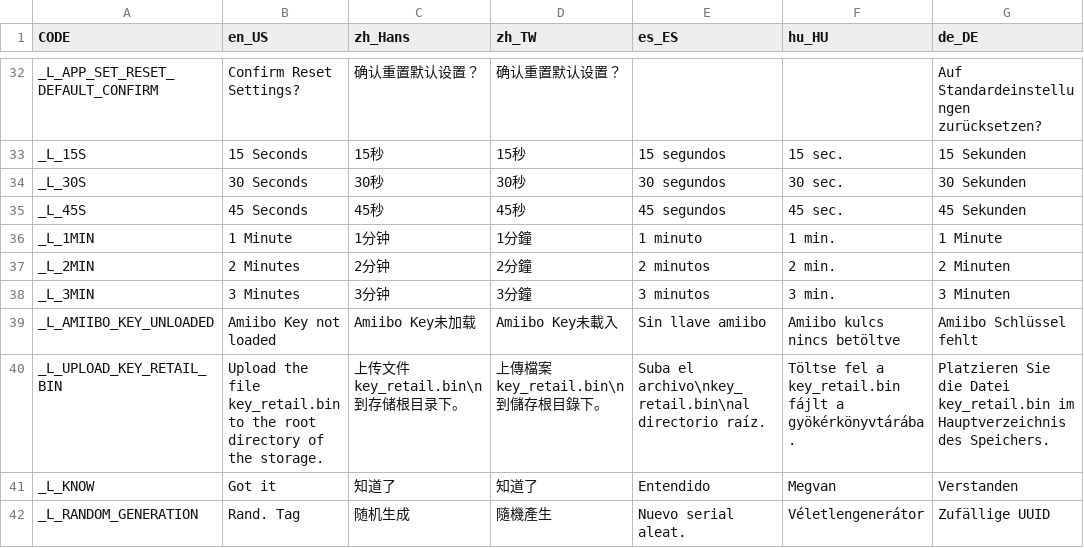
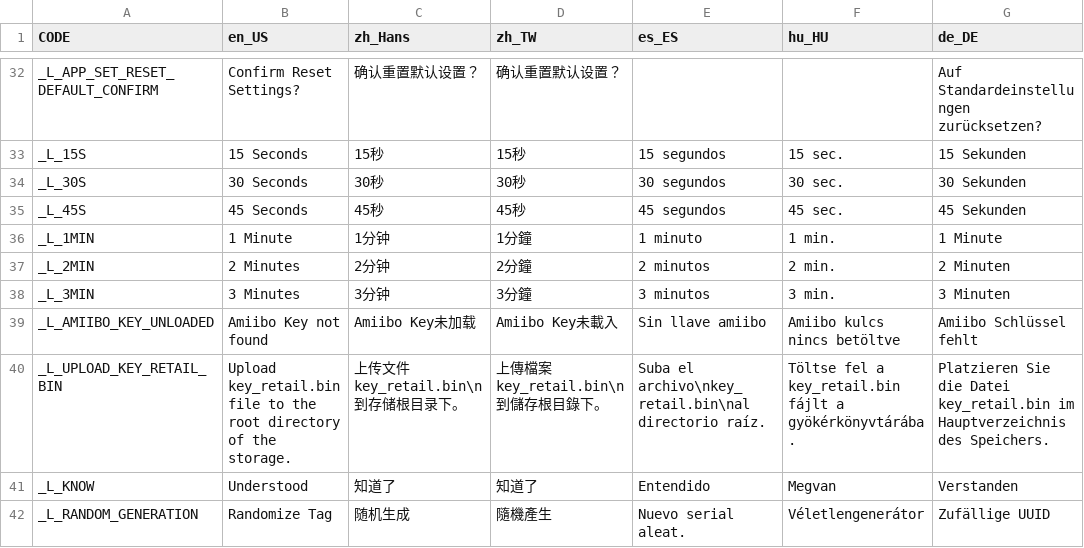
Before and after one commit to solosky/pixl.js, a CSV file: fw/data/i18n.csv, drawn as a sheet; only a part is shown, gaps mark what is left out; the diff covers the shown part only; the diff names each change by its address in the sheet, - before the commit and + after, or states it on an @@ line.

```diff
--- a/fw/data/i18n.csv
+++ b/fw/data/i18n.csv
-B39 (en_US): Amiibo Key not loaded
+B39 (en_US): Amiibo Key not found
-B40 (en_US): Upload the file key_retail.bin to the…
+B40 (en_US): Upload key_retail.bin file to the…
-B41 (en_US): Got it
+B41 (en_US): Understood
-B42 (en_US): Rand. Tag
+B42 (en_US): Randomize Tag
```
Also changed, not shown: 42 edited cells elsewhere in this file, 1 other file.
